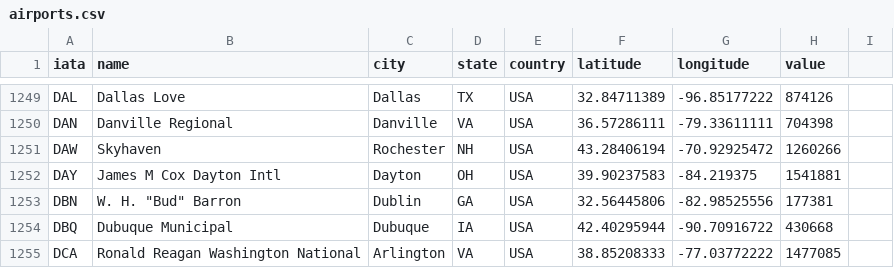
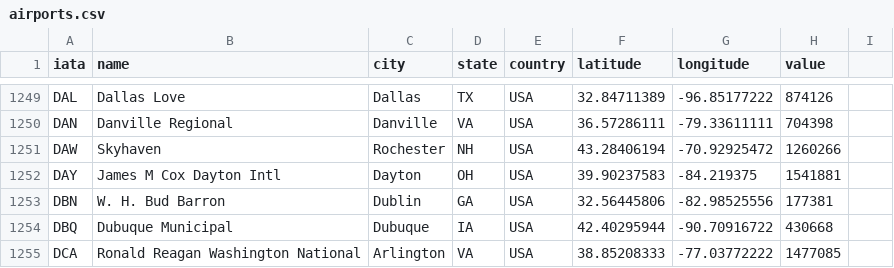
Before and after one commit to mkeller3/data, a CSV file: airports.csv, drawn as a sheet; only a part is shown, gaps mark what is left out.

Commit message:
Update airports.csv

```diff
--- a/airports.csv
+++ b/airports.csv
@@ -1252,3 +1252,3 @@ DAW,Skyhaven,Rochester,NH,USA,43.28406194,-70.92925472,1260266
 DAY,James M Cox Dayton Intl,Dayton,OH,USA,39.90237583,-84.219375,1541881
-DBN,W. H. "Bud" Barron,Dublin,GA,USA,32.56445806,-82.98525556,177381
+DBN,W. H. Bud Barron,Dublin,GA,USA,32.56445806,-82.98525556,177381
 DBQ,Dubuque Municipal,Dubuque,IA,USA,42.40295944,-90.70916722,430668
```
